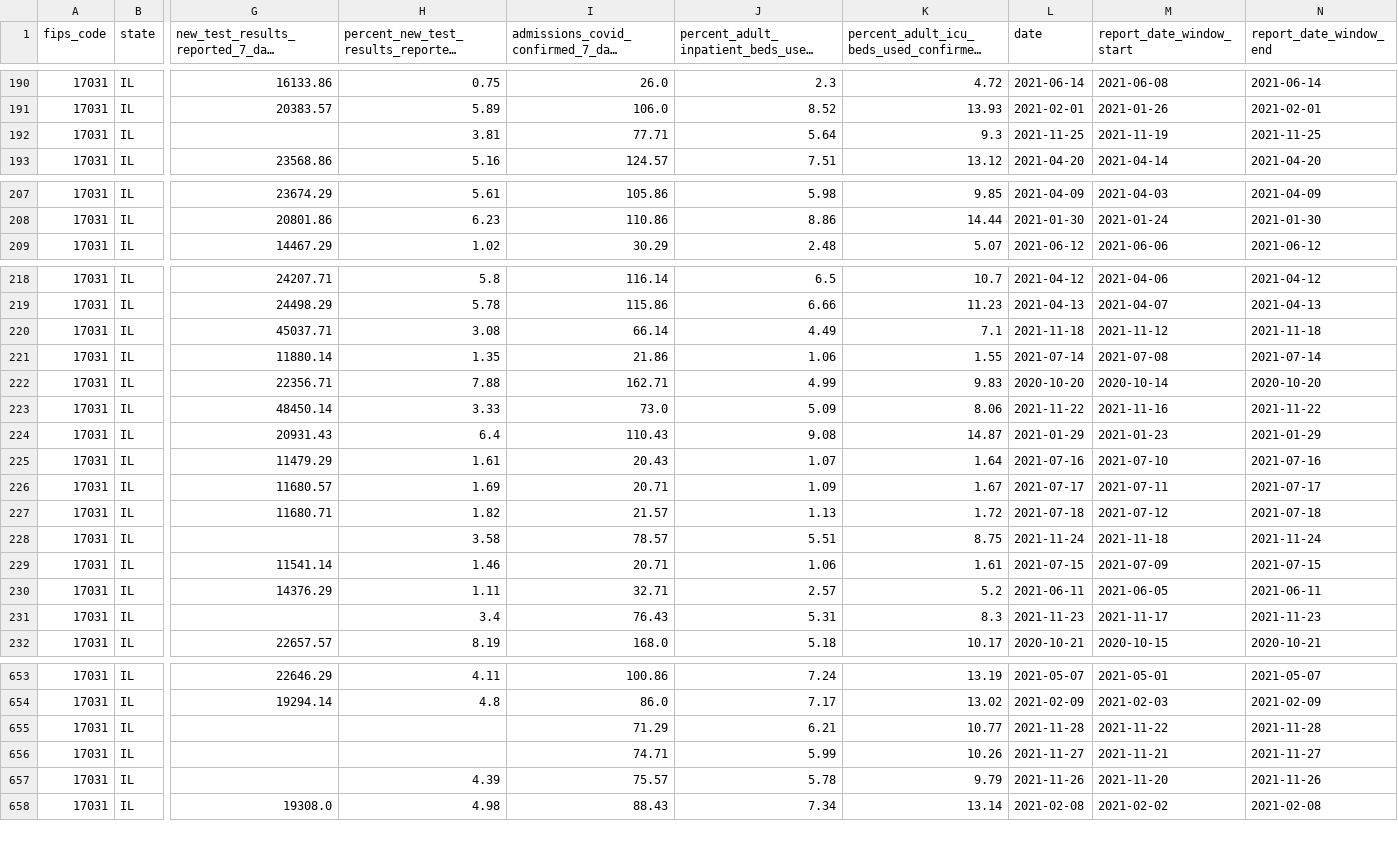
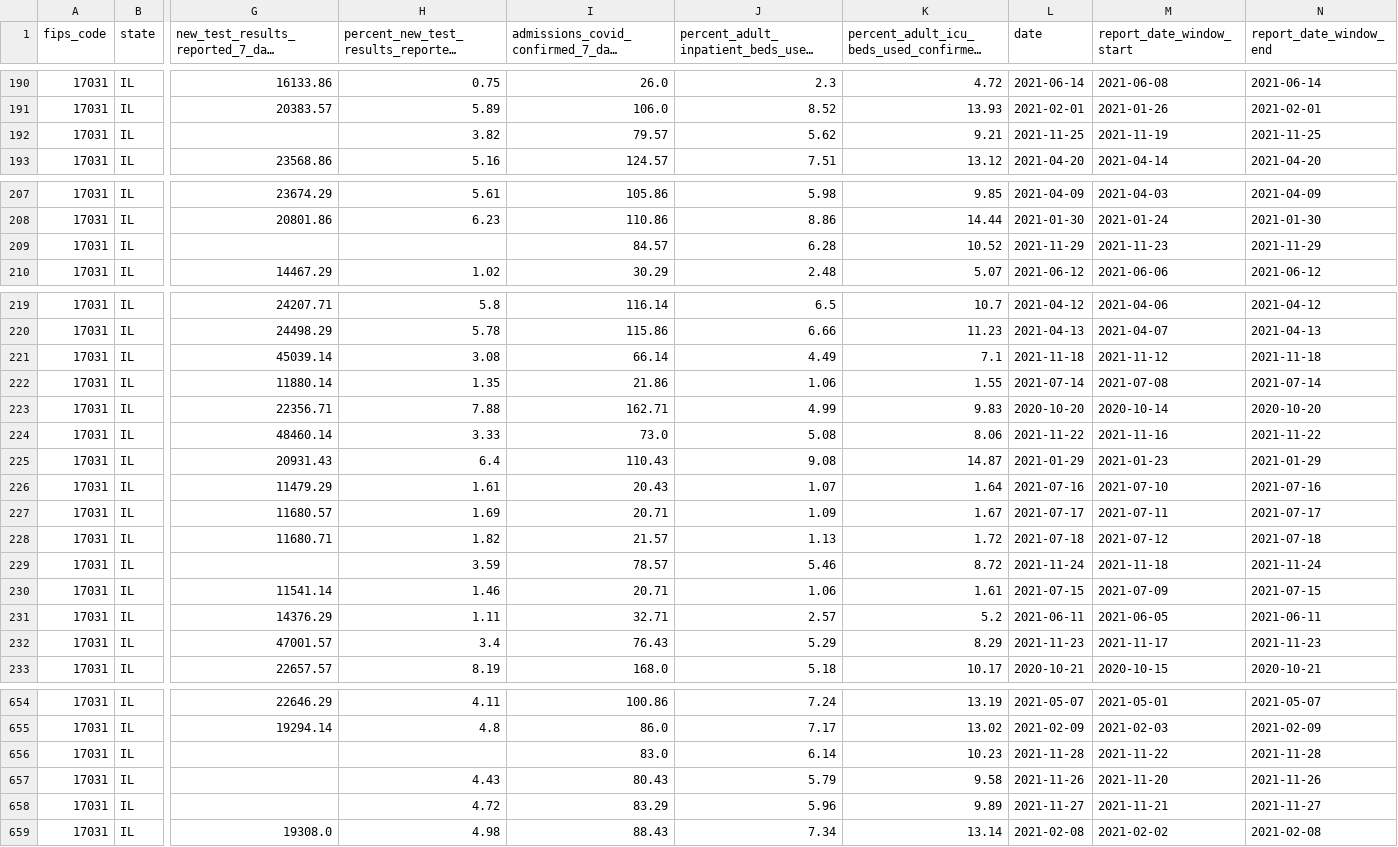
Before and after one commit to nofurtherinformation/py-workflow, a CSV file: csv/latest_cook_county.csv, drawn as a sheet; only a part is shown, gaps mark what is left out; long unchanged cells end in …; addresses are those after the commit; rows hold the shown columns only; the diff covers the shown part only; the diff names each change by its address in the sheet, - before the commit and + after, or states it on an @@ line.

```diff
--- a/csv/latest_cook_county.csv
+++ b/csv/latest_cook_county.csv
-H192: 3.81
+H192: 3.82
-I192: 77.71
+I192: 79.57
-J192: 5.64
+J192: 5.62
-K192: 9.3
+K192: 9.21
+row 209: 17031 | IL |  |  | 84.57 | 6.28 | 10.52 | 2021-11-29 | 2021-11-23 | 2021-11-29
-G221: 45037.71
+G221: 45039.14
-G224: 48450.14
+G224: 48460.14
-J224: 5.09
+J224: 5.08
-H229: 3.58
+H229: 3.59
-J229: 5.51
+J229: 5.46
-K229: 8.75
+K229: 8.72
-G232: (empty)
+G232: 47001.57
-J232: 5.31
+J232: 5.29
-K232: 8.3
+K232: 8.29
-I656: 71.29
+I656: 83.0
-J656: 6.21
+J656: 6.14
-K656: 10.77
+K656: 10.23
-H657: (empty)
+H657: 4.43
-I657: 74.71
+I657: 80.43
-J657: 5.99
+J657: 5.79
-K657: 10.26
+K657: 9.58
-L657 (date): 2021-11-27
+L657 (date): 2021-11-26
-M657 (report_date_window_start): 2021-11-21
+M657 (report_date_window_start): 2021-11-20
-N657 (report_date_window_end): 2021-11-27
+N657 (report_date_window_end): 2021-11-26
-H658: 4.39
+H658: 4.72
-I658: 75.57
+I658: 83.29
-J658: 5.78
+J658: 5.96
-K658: 9.79
+K658: 9.89
-L658 (date): 2021-11-26
+L658 (date): 2021-11-27
-M658 (report_date_window_start): 2021-11-20
+M658 (report_date_window_start): 2021-11-21
-N658 (report_date_window_end): 2021-11-26
+N658 (report_date_window_end): 2021-11-27
```
Also changed, not shown: 9 edited cells elsewhere in this file.
